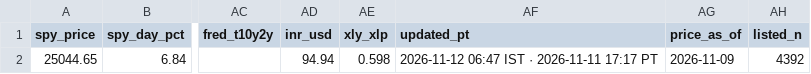
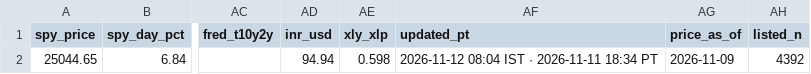
Before and after one commit to PatelNicknp/nicks-india-stock-desk, a CSV file: data/market_today.csv, drawn as a sheet; only a part is shown, gaps mark what is left out; the diff names each change by its address in the sheet, - before the commit and + after, or states it on an @@ line.

```diff
--- a/data/market_today.csv
+++ b/data/market_today.csv
-AF2 (updated_pt): 2026-11-12 06:47 IST · 2026-11-11 17:17 PT
+AF2 (updated_pt): 2026-11-12 08:04 IST · 2026-11-11 18:34 PT
```
Also changed, not shown: data/updates_log.csv, 1 other file.
